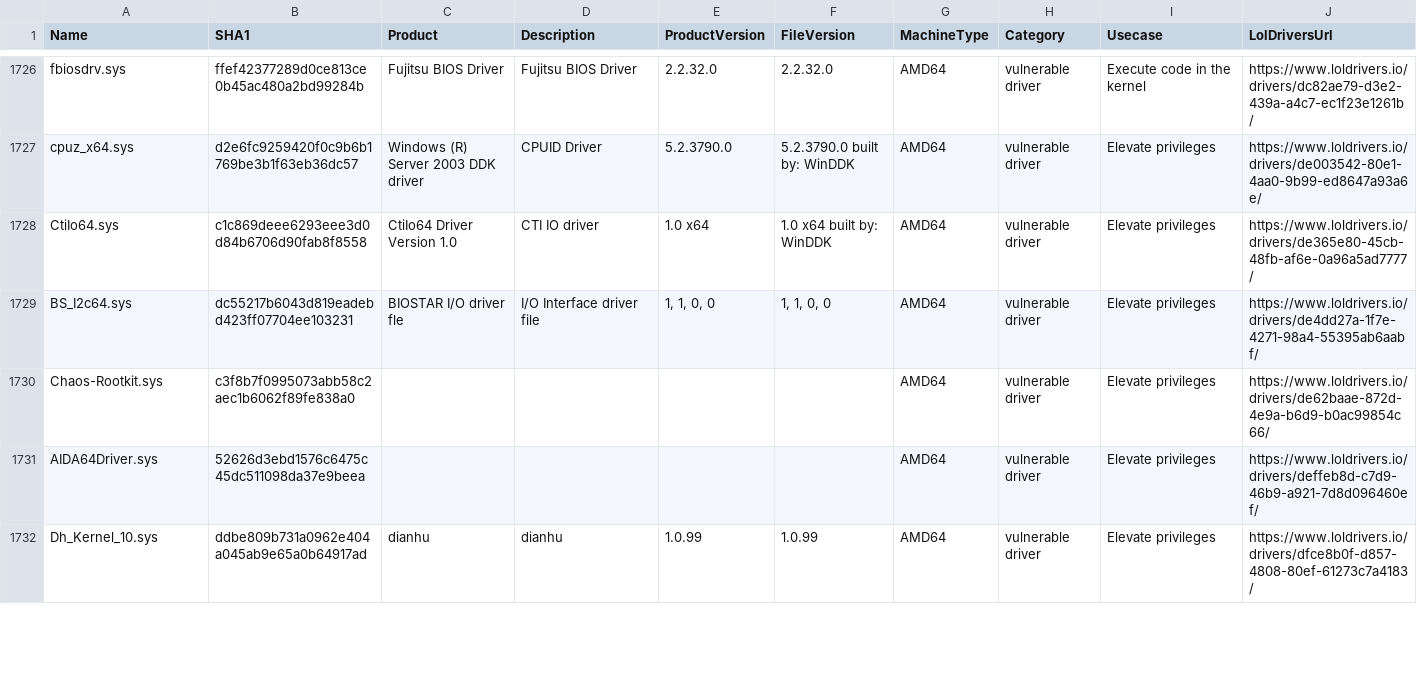
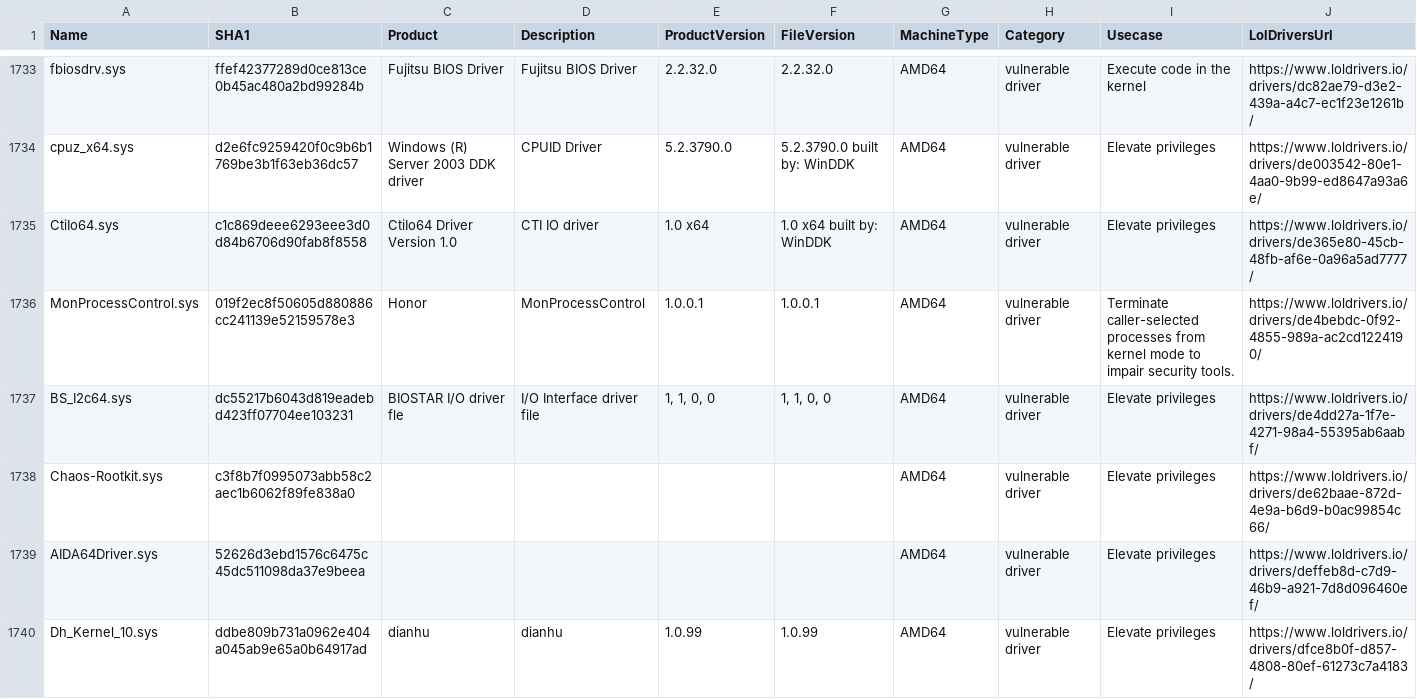
Before and after one commit to mgreen27/DetectRaptor, a CSV file: csv/drivers_vulnerable.csv, drawn as a sheet; only a part is shown, gaps mark what is left out; the diff covers the shown part only.

```diff
--- a/csv/drivers_vulnerable.csv
+++ b/csv/drivers_vulnerable.csv
@@ -1728,2 +1735,3 @@ cpuz_x64.sys,d2e6fc9259420f0c9b6b1769be3b1f63eb36dc57,Windows (R) Server 2003 DD
 CtiIo64.sys,c1c869deee6293eee3d0d84b6706d90fab8f8558,CtiIo64 Driver Version 1.0,CTI IO driver,1.0 x64,1.0 x64 built by: WinDDK,AMD64,vulnerable driver,Elevate privileges,https://www.loldrivers.io/drivers/de365e80-45cb-48fb-af6e-0a96a5ad7777/
+MonProcessControl.sys,019f2ec8f50605d880886cc241139e52159578e3,Honor,MonProcessControl,1.0.0.1,1.0.0.1,AMD64,vulnerable driver,Terminate caller-selected processes from kernel mode to impair security tools.,https://www.loldrivers.io/drivers/de4bebdc-0f92-4855-989a-ac2cd1224190/
 BS_I2c64.sys,dc55217b6043d819eadebd423ff07704ee103231,BIOSTAR I/O driver fle,I/O Interface driver file,"1, 1, 0, 0","1, 1, 0, 0",AMD64,vulnerable driver,Elevate privileges,https://www.loldrivers.io/drivers/de4dd27a-1f7e-4271-98a4-55395ab6aabf/
```
Also changed, not shown: 8 added rows and 3 edited cells elsewhere in this file, csv/MFT.csv, csv/MFT_RMM_Coverage.csv, 11 other files.
